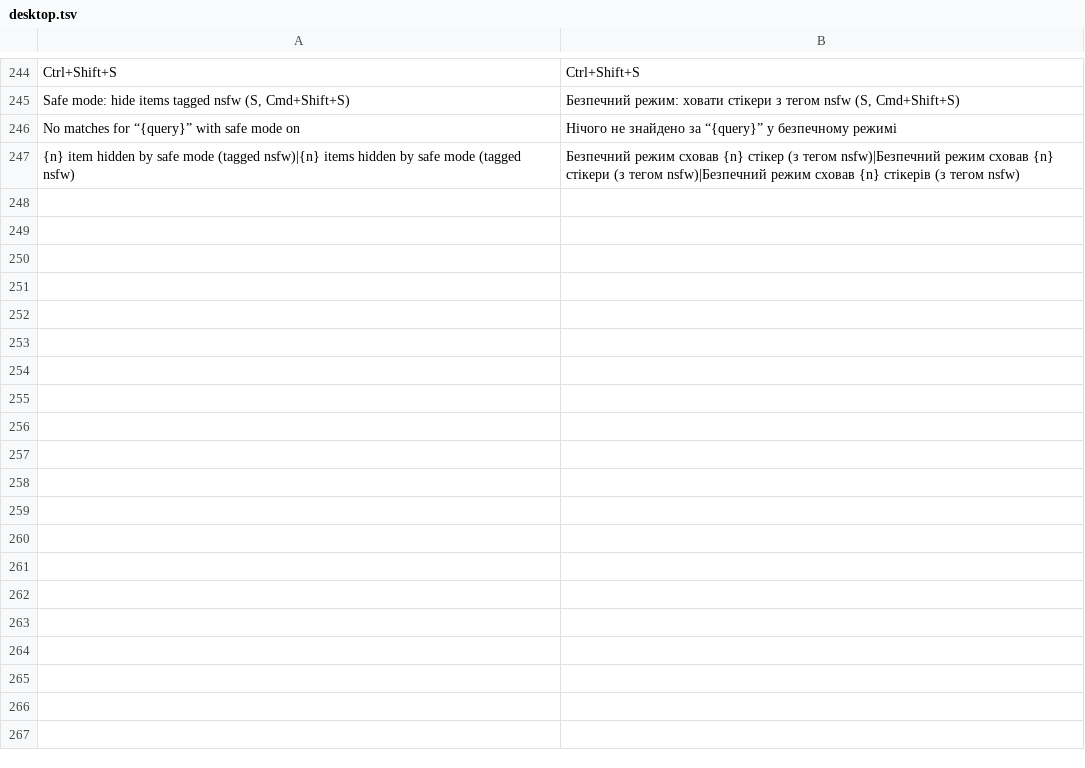
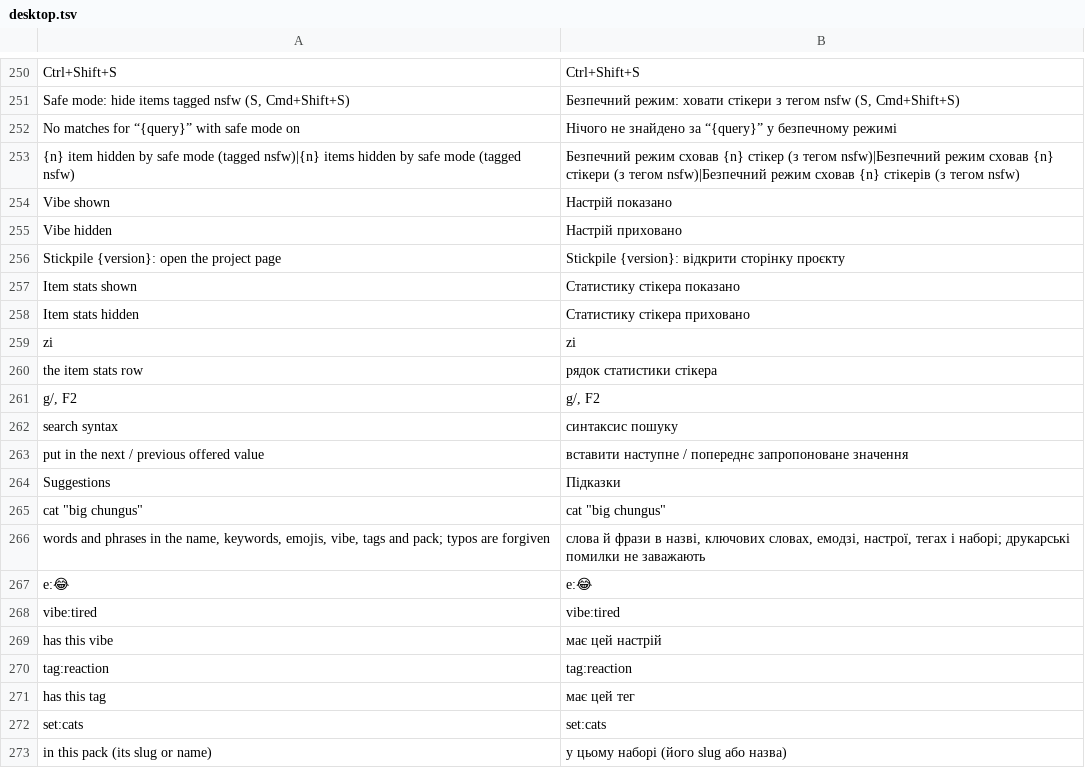
Before and after one commit to Dolfost/stickpile, a TSV file: crates/stickpile-i18n/catalog/uk/desktop.tsv, drawn as a sheet; only a part is shown, gaps mark what is left out; the diff covers the shown part only.

Commit message:
Add search suggestions, the vibe and the version to the popup
- While a filter is typed in the search field (vibe:, tag:, set:, by:,
  type:, is:, sort:), its values are offered in one line under the
  field, most used first, from the offline cache. They match the start,
  then anywhere, then with typos forgiven; a half-typed or misspelled
  value is searched as its best match. Tab / Shift+Tab put the values
  in, a click accepts one.
- F2 (g/ in Normal mode) shows the search syntax over the popup; Esc
  closes an overlay before leaving Insert mode.
- The tiles show the item's vibe (zv, ui.show_vibe); zi and
  ui.show_details hide the stats row above the footer.
- The client's version sits next to ? and opens the project page.
- Switching tabs never starts typing, and a digit switches tabs at once;
  ui.counts brings back counts (3j, 5G) with their wait.
- macOS: the selected tile has a solid ring in the text colour, which
  shows on any backdrop and with the Graphite accent.

```diff
--- a/crates/stickpile-i18n/catalog/uk/desktop.tsv
+++ b/crates/stickpile-i18n/catalog/uk/desktop.tsv
@@ -247 +253,21 @@ No matches for “{query}” with safe mode on	Нічого не знайден
 {n} item hidden by safe mode (tagged nsfw)|{n} items hidden by safe mode (tagged nsfw)	Безпечний режим сховав {n} стікер (з тегом nsfw)|Безпечний режим сховав {n} стікери (з тегом nsfw)|Безпечний режим сховав {n} стікерів (з тегом nsfw)
+Vibe shown	Настрій показано
+Vibe hidden	Настрій приховано
+Stickpile {version}: open the project page	Stickpile {version}: відкрити сторінку проєкту
+Item stats shown	Статистику стікера показано
+Item stats hidden	Статистику стікера приховано
+zi	zi
+the item stats row	рядок статистики стікера
+g/, F2	g/, F2
+search syntax	синтаксис пошуку
+put in the next / previous offered value	вставити наступне / попереднє запропоноване значення
+Suggestions	Підказки
+cat "big chungus"	cat "big chungus"
+words and phrases in the name, keywords, emojis, vibe, tags and pack; typos are forgiven	слова й фрази в назві, ключових словах, емодзі, настрої, тегах і наборі; друкарські помилки не заважають
+e:😂	e:😂
+vibe:tired	vibe:tired
+has this vibe	має цей настрій
+tag:reaction	tag:reaction
+has this tag	має цей тег
+set:cats	set:cats
+in this pack (its slug or name)	у цьому наборі (його slug або назва)
```
Also changed, not shown: 32 added rows, 3 removed rows and 2 edited cells elsewhere in this file, 36 other files.
